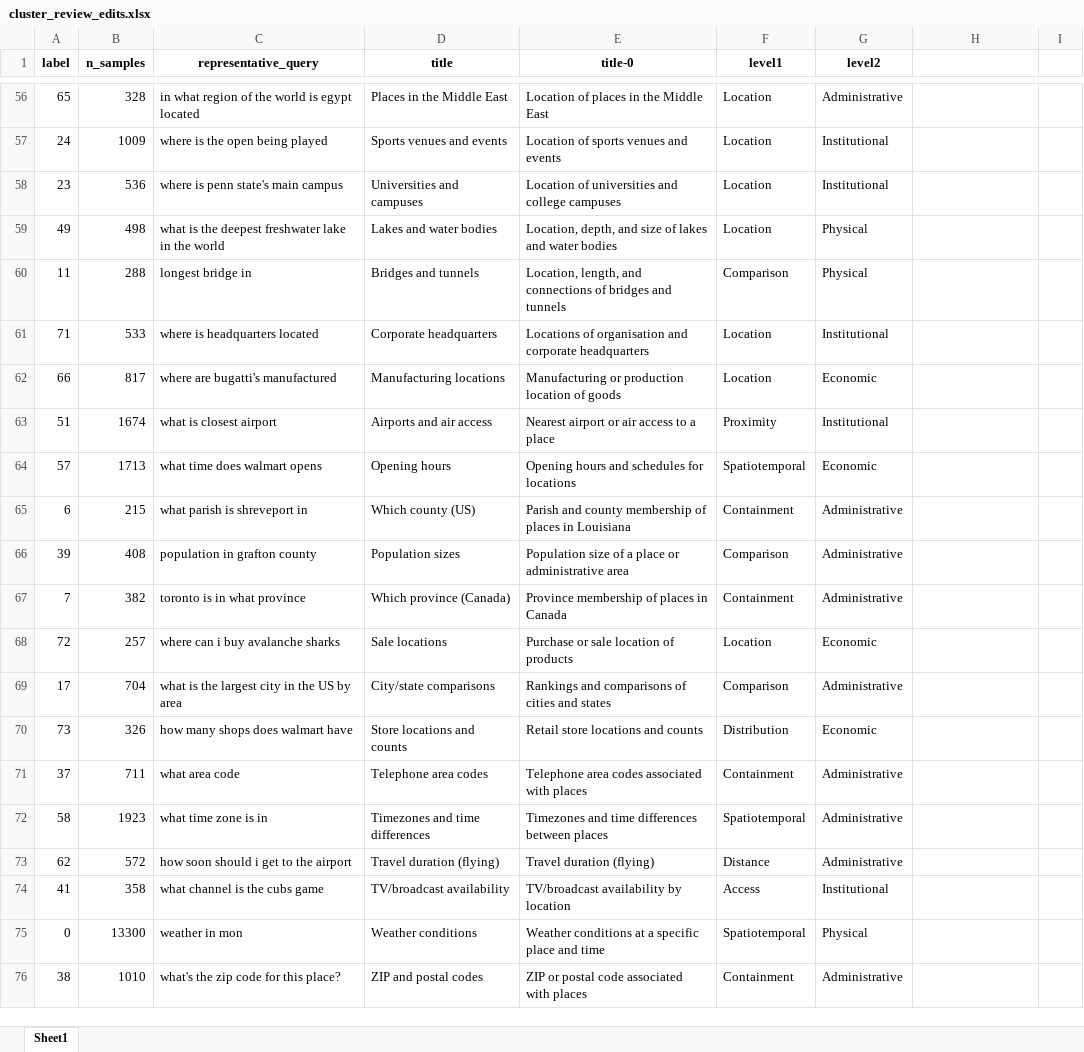
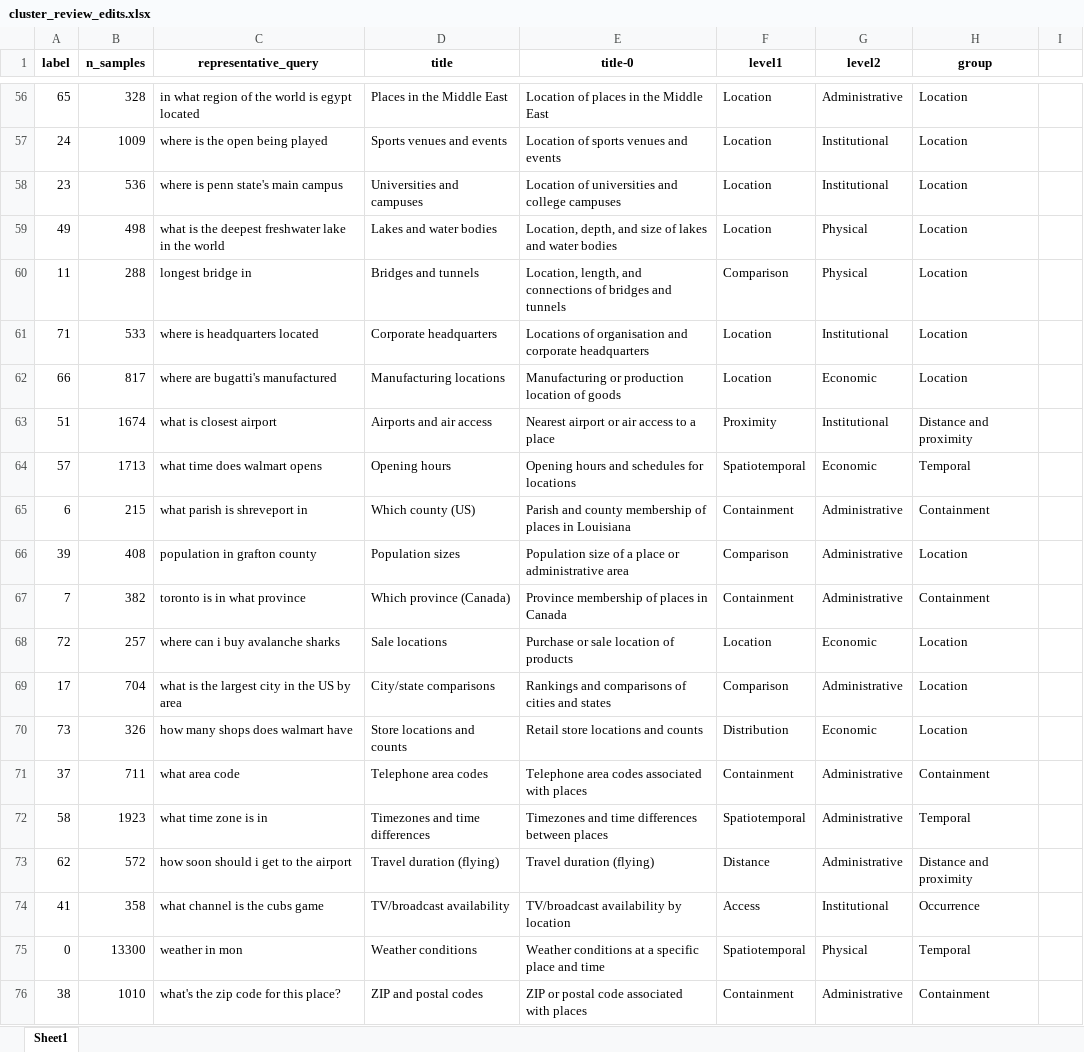
Before and after one commit to ilyankou/ms-marco-geospatial, an Excel workbook: output/cluster_review_edits.xlsx, sheet Sheet1, drawn as a sheet; only a part is shown, gaps mark what is left out; values as stored, in another font and other column widths than the file's, no borders; the diff covers the shown part only; the diff names each change by its address in the sheet, - before the commit and + after, or states it on an @@ line.

Commit message:
Change to single-group clustering instead of 2 levels

```diff
--- a/output/cluster_review_edits.xlsx (sheet Sheet1)
+++ b/output/cluster_review_edits.xlsx (sheet Sheet1)
-H1: (empty)
+H1: group
-H56:H62 (group): (empty)
+H56:H62 (group): Location
-H63 (group): (empty)
+H63 (group): Distance and proximity
-H64 (group): (empty)
+H64 (group): Temporal
-H65 (group): (empty)
+H65 (group): Containment
-H66 (group): (empty)
+H66 (group): Location
-H67 (group): (empty)
+H67 (group): Containment
-H68:H70 (group): (empty)
+H68:H70 (group): Location
-H71 (group): (empty)
+H71 (group): Containment
-H72 (group): (empty)
+H72 (group): Temporal
-H73 (group): (empty)
+H73 (group): Distance and proximity
-H74 (group): (empty)
+H74 (group): Occurrence
-H75 (group): (empty)
+H75 (group): Temporal
-H76 (group): (empty)
+H76 (group): Containment
```
Also changed, not shown: 58 edited cells and cell formats elsewhere in this sheet, 4 other files.
